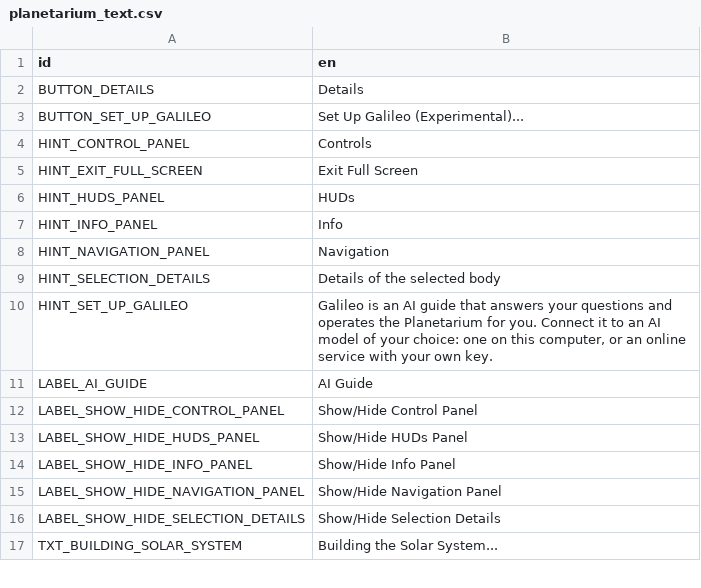
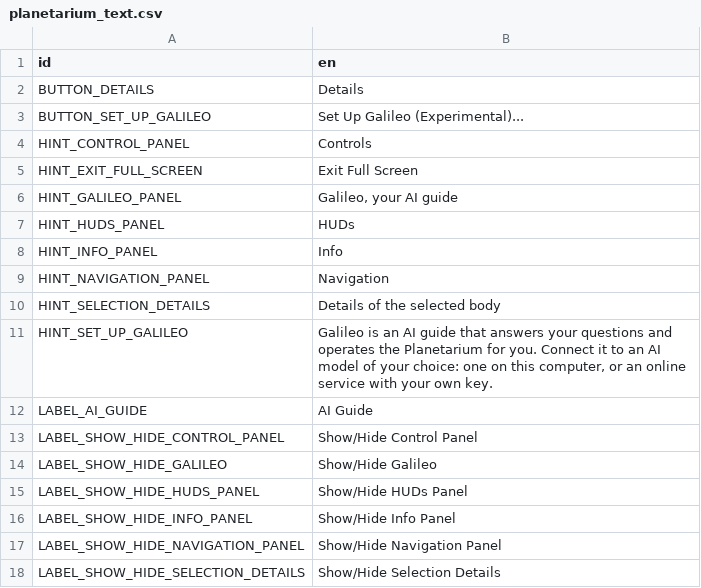
Before and after one commit to charliewhitfield/planetarium, a CSV file: planetarium/text/planetarium_text.csv, drawn as a sheet; only a part is shown; the shorter side is filled out with more unchanged rows; the diff names each change by its address in the sheet, - before the commit and + after, or states it on an @@ line.

```diff
--- a/planetarium/text/planetarium_text.csv
+++ b/planetarium/text/planetarium_text.csv
+row 6: HINT_GALILEO_PANEL | Galileo, your AI guide
+row 14: LABEL_SHOW_HIDE_GALILEO | Show/Hide Galileo
```
Also changed, not shown: 8 other files.
